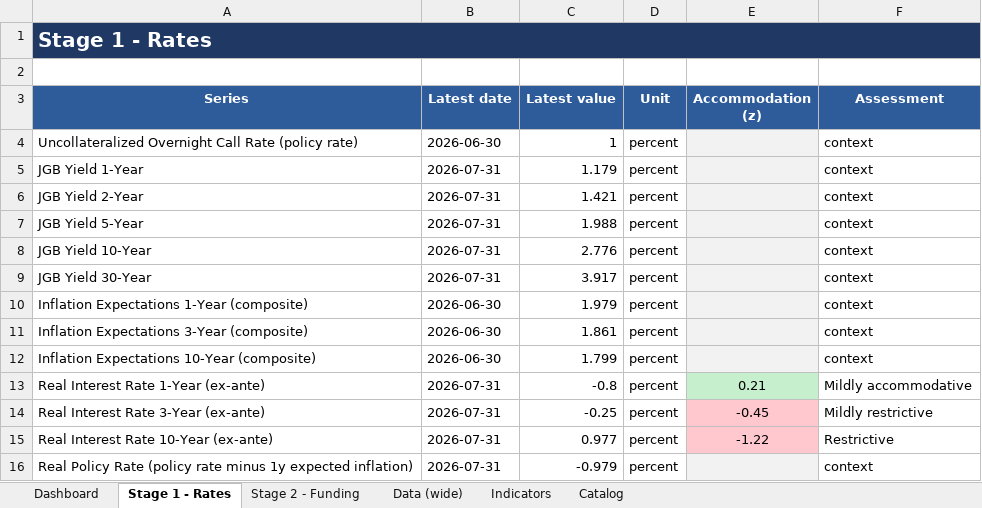
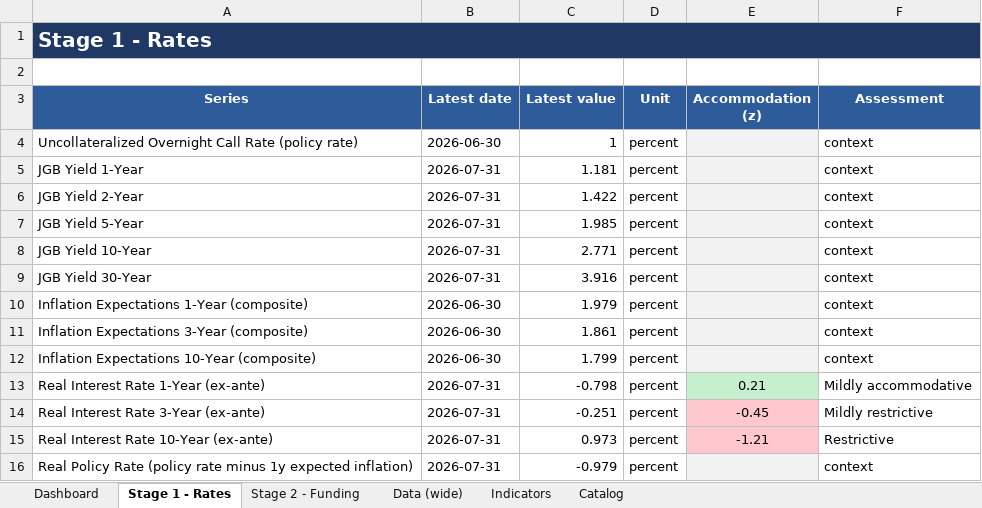
Before and after one commit to LY069/Japan-Financial-Condition-Tracker, an Excel workbook: Japan_FCI_Tracker.xlsx, sheet Stage 1 - Rates, drawn as a sheet; values as stored, in another font and other column widths than the file's, no borders; the diff names each change by its address in the sheet, - before the commit and + after, or states it on an @@ line.

```diff
--- a/Japan_FCI_Tracker.xlsx (sheet Stage 1 - Rates)
+++ b/Japan_FCI_Tracker.xlsx (sheet Stage 1 - Rates)
-C5 (Latest value): 1.179
+C5 (Latest value): 1.181
-C6 (Latest value): 1.421
+C6 (Latest value): 1.422
-C7 (Latest value): 1.988
+C7 (Latest value): 1.985
-C8 (Latest value): 2.776
+C8 (Latest value): 2.771
-C9 (Latest value): 3.917
+C9 (Latest value): 3.916
-C13 (Latest value): -0.8
+C13 (Latest value): -0.798
-C14 (Latest value): -0.25
+C14 (Latest value): -0.251
-C15 (Latest value): 0.977
+C15 (Latest value): 0.973
-E15 (Accommodation (z)): -1.22
+E15 (Accommodation (z)): -1.21
```
Also changed, not shown: sheet Data (wide), 3 other files.
